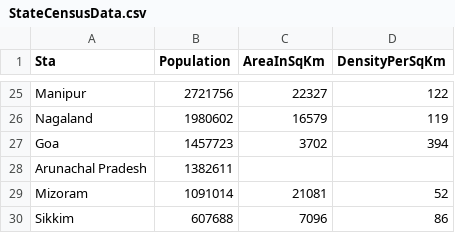
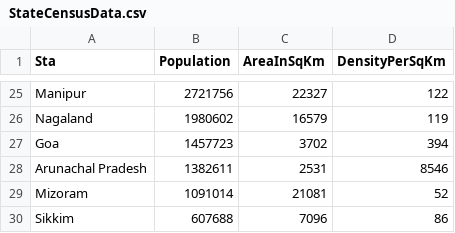
Before and after one commit to janhavi07/IndianStateCensusAnalyser, a CSV file: StateCensusData.csv, drawn as a sheet; only a part is shown, gaps mark what is left out.

```diff
--- a/StateCensusData.csv
+++ b/StateCensusData.csv
@@ -27,3 +27,3 @@ Nagaland         ,1980602   ,16579     ,119
 Goa              ,1457723   ,3702      ,394
-Arunachal Pradesh,1382611
+Arunachal Pradesh,1382611,2531,8546
 Mizoram          ,1091014   ,21081     ,52
```
Also changed, not shown: 20 other files.
